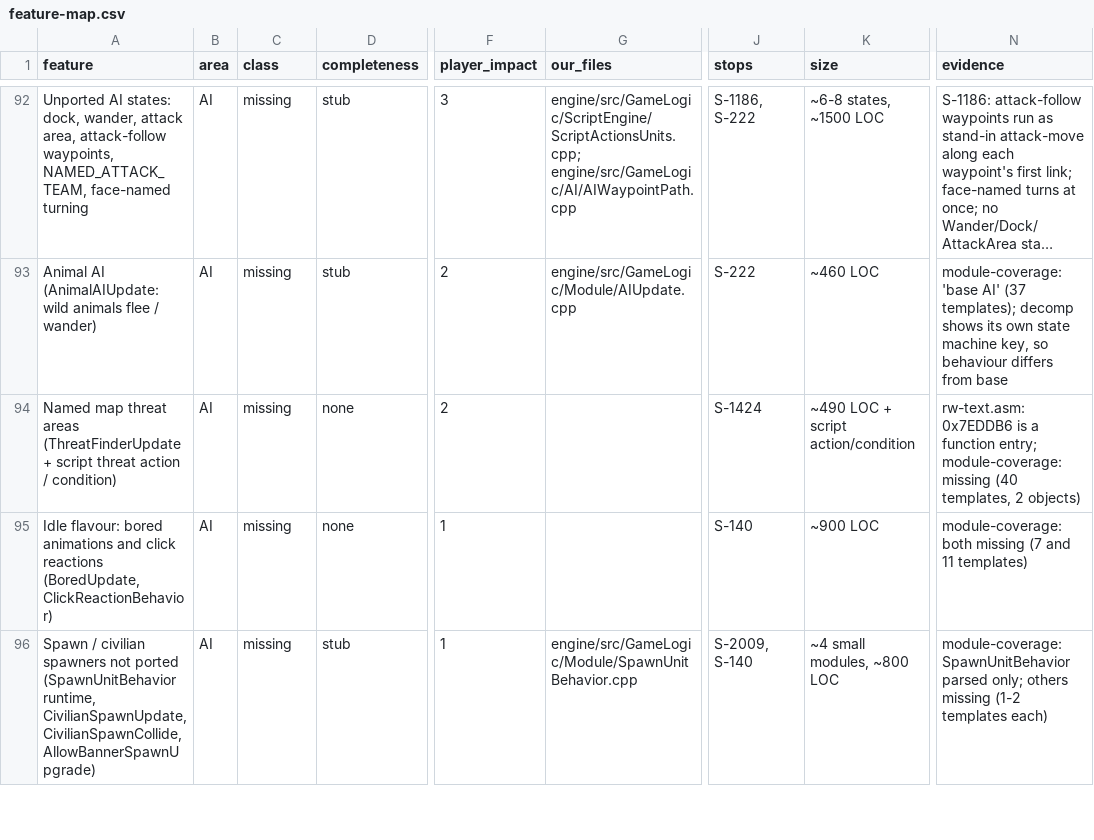
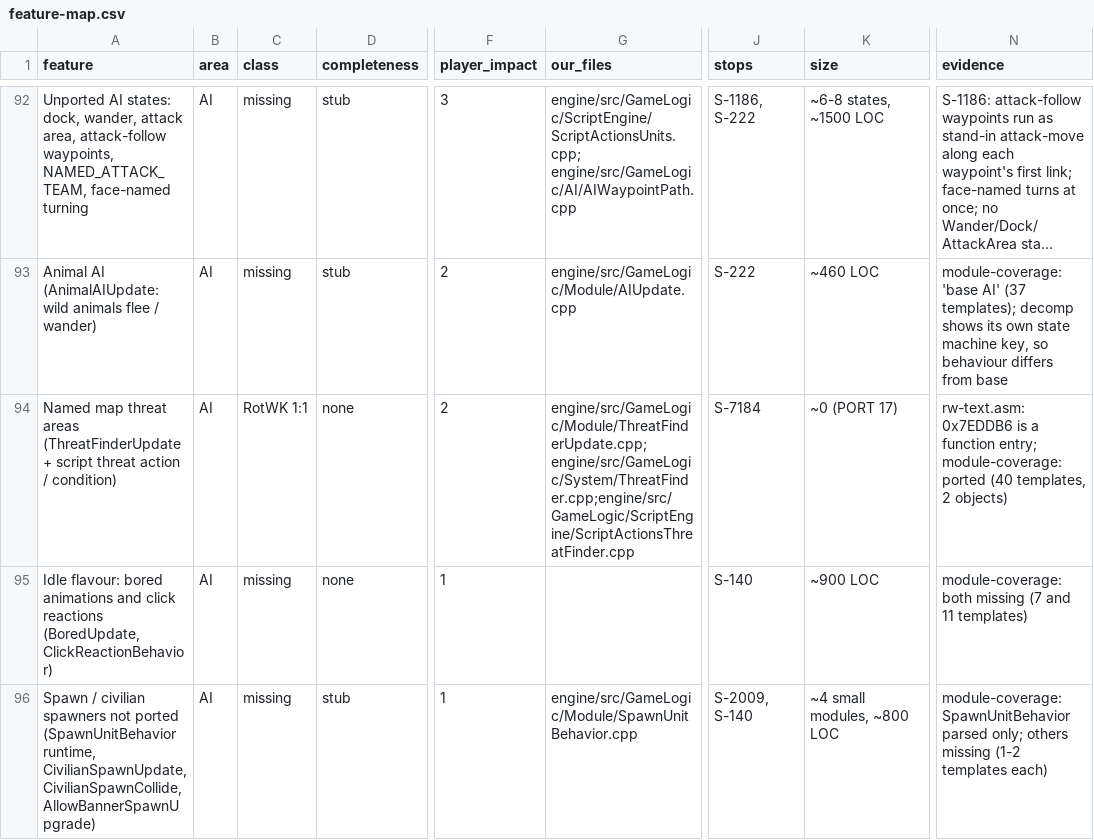
Before and after one commit to Open-BFME/openbfme-godot, a CSV file: docs/feature-map.csv, drawn as a sheet; only a part is shown, gaps mark what is left out; long unchanged cells end in …; the diff names each change by its address in the sheet, - before the commit and + after, or states it on an @@ line.

Commit message:
Port 17: ThreatFinderUpdate, the named threat areas and the script action that reads one
RotWK gives a map object with the AIThreatFinder properties a named finder
(behaviour slot 45, RW 0x7EDECE, from RW 0x694692) whose update (RW 0x7EDDB6)
copies the object's position every frame; TheThreatFinderManager (RW 0xDE8888)
adds it by name key, removes it and looks it up (RW 0x7EE260). Script action 556
SET_COUNTER_TO_THREAT_FINDER_THREAT (RW 0x7C68AA -> RW 0x7EE1F4) writes the
summed threat of the area's objects into a counter. The port had the module
unported, so maps that ask a named area's threat got nothing.

Edition: both. The addresses cited are RotWK's; the manager is a GameLogic
service, not an edition-specific variant.

Stop S-1424 (docs/STOPS.md) is closed by this change; the script condition that
tests the same finders (RW 0x608BCA) stays unported and is named in
engine/src/GameLogic/Module/Mod4Stops.cpp. engine/tests/test_module_coverage.cpp
moves one module from missing to ported.

Tests: engine/tests/test_port_17.cpp, filter `PORT-17*` (7 cases; the module,
its gates, the script action and its gates, the update, the snapshot and the
skirmish AI's own finder).

Fork reference: PORT-17, PR #158 (c4bbb038).

```diff
--- a/docs/feature-map.csv
+++ b/docs/feature-map.csv
-C94 (class): missing
+C94 (class): RotWK 1:1
-G94 (our_files): (empty)
+G94 (our_files): engine/src/GameLogic/Module/ThreatFinderUpdate.cpp;engine/src/GameLogic/System/ThreatFinder.cpp;engine/src/GameLogic/ScriptEngine/ScriptActionsThreatFinder.cpp
-J94 (stops): S-1424
+J94 (stops): S-7184
-K94 (size): ~490 LOC + script action/condition
+K94 (size): ~0 (PORT 17)
-N94 (evidence): …entry; module-coverage: missing (40 templates,…
+N94 (evidence): …entry; module-coverage: ported (40 templates,…
```
Also changed, not shown: 26 other files.
